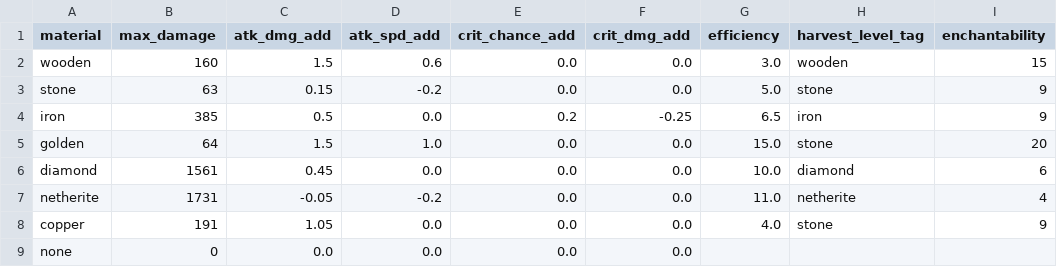
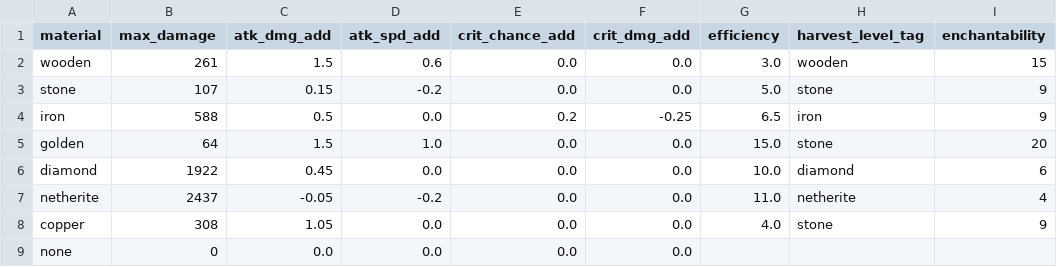
Before and after one commit to Insane96/InsaneSurvivalOverhaul, a CSV file: src/main/resources/integrated_packs/tools_and_weapons_rework/scripts/materials.csv, drawn as a sheet; only a part is shown; the diff names each change by its address in the sheet, - before the commit and + after, or states it on an @@ line.

Commit message:
5.7.2.0 - Increased tool and sword durability, with weaker materials gaining proportionally more

```diff
--- a/src/main/resources/integrated_packs/tools_and_weapons_rework/scripts/materials.csv
+++ b/src/main/resources/integrated_packs/tools_and_weapons_rework/scripts/materials.csv
-B2 (max_damage): 160
+B2 (max_damage): 261
-B3 (max_damage): 63
+B3 (max_damage): 107
-B4 (max_damage): 385
+B4 (max_damage): 588
-B6 (max_damage): 1561
+B6 (max_damage): 1922
-B7 (max_damage): 1731
+B7 (max_damage): 2437
-B8 (max_damage): 191
+B8 (max_damage): 308
```
Also changed, not shown: 31 other files.
